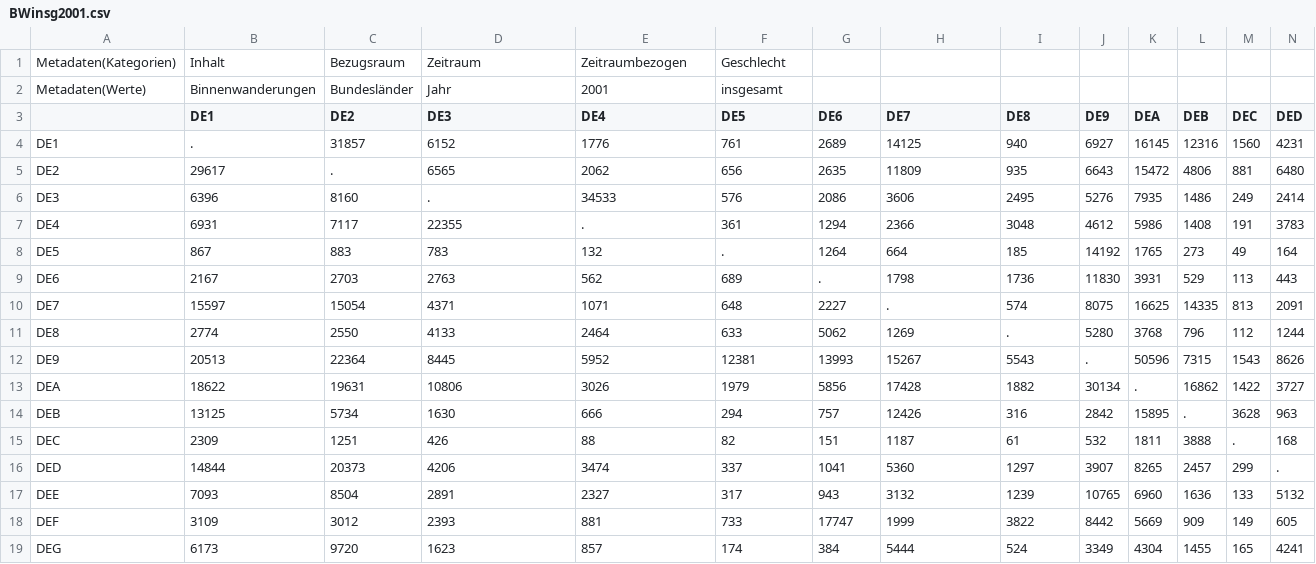
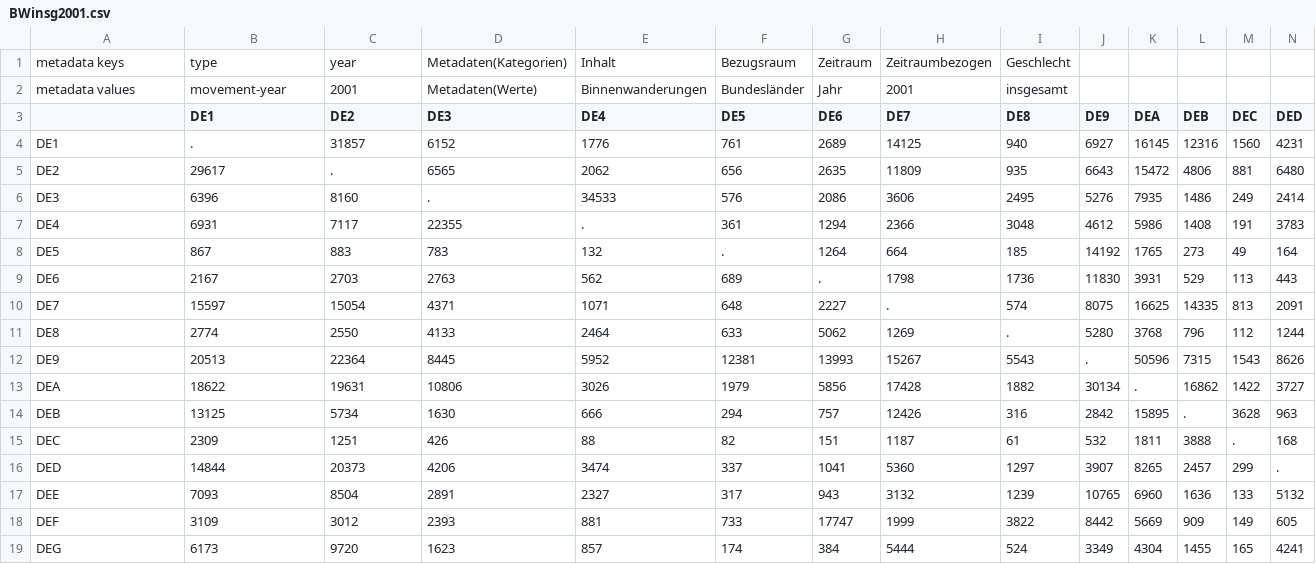
Before and after one commit to ifl-geovis/hin-und-weg, a CSV file: distdata/Binnenwanderung_Bundesländer_2000-2018/Binnenwanderungen_ingesamt_2000-2018/BWinsg2001.csv, drawn as a sheet; only a part is shown; removed rows and columns are numbered as before the commit, all else as after; rows hold the shown columns only; the diff names each change by its address in the sheet, - before the commit and + after, or states it on an @@ line.

Commit message:
change example data
git-svn-id: svn://svn.geoway.de/hin-und-weg/main@757 366f23da-3ab8-43e7-bb03-06f30a681aac

```diff
--- a/distdata/Binnenwanderung_Bundesländer_2000-2018/Binnenwanderungen_ingesamt_2000-2018/BWinsg2001.csv
+++ b/distdata/Binnenwanderung_Bundesländer_2000-2018/Binnenwanderungen_ingesamt_2000-2018/BWinsg2001.csv
-row 1: Metadaten(Kategorien) | Inhalt | Bezugsraum | Zeitraum | Zeitraumbezogen | Geschlecht
-row 2: Metadaten(Werte) | Binnenwanderungen | Bundesländer | Jahr | 2001 | insgesamt
+row 1: metadata keys | type | year | Metadaten(Kategorien) | Inhalt | Bezugsraum | Zeitraum | Zeitraumbezogen | Geschlecht
+row 2: metadata values | movement-year | 2001 | Metadaten(Werte) | Binnenwanderungen | Bundesländer | Jahr | 2001 | insgesamt
```
Also changed, not shown: distdata/Binnenwanderung_Bundesländer_2000-2018/Binnenwanderungen_ingesamt_2000-2018/BWinsg2000.csv, distdata/Binnenwanderung_Bundesländer_2000-2018/Binnenwanderungen_ingesamt_2000-2018/BWinsg2002.csv.
